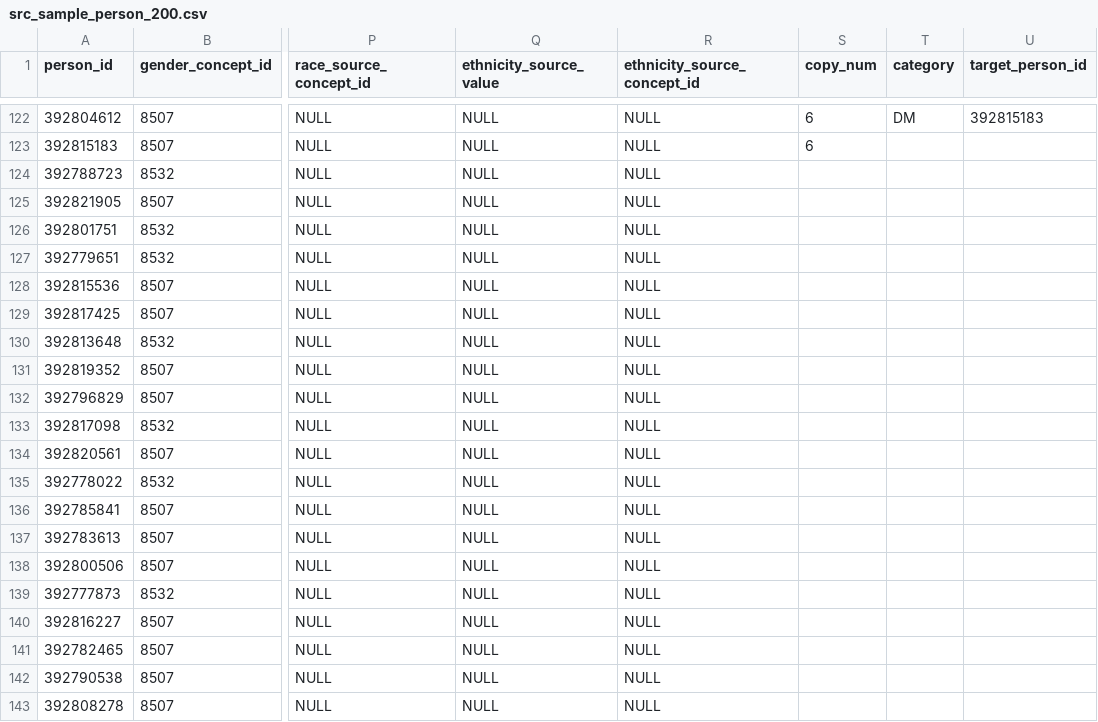
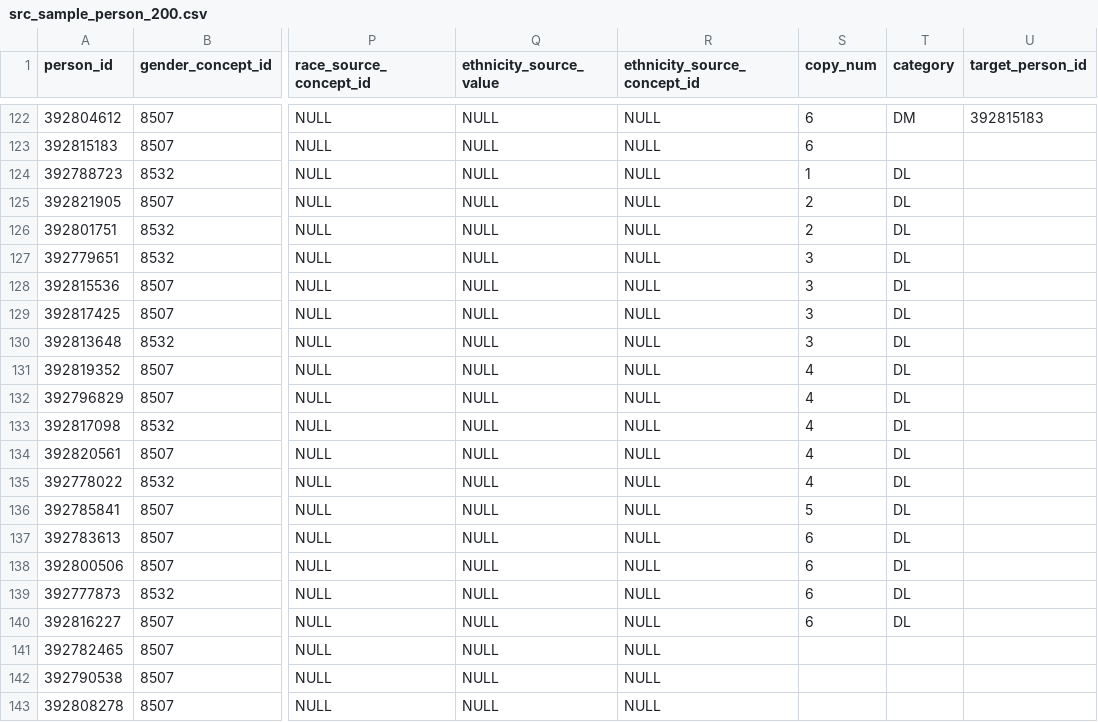
Before and after one commit to ComputationalHealth/patient-merge, a CSV file: data_generator/src_sample_person_200.csv, drawn as a sheet; only a part is shown, gaps mark what is left out; the diff names each change by its address in the sheet, - before the commit and + after, or states it on an @@ line.

Commit message:
update playbook with pure deleted patients

```diff
--- a/data_generator/src_sample_person_200.csv
+++ b/data_generator/src_sample_person_200.csv
-S124 (copy_num): (empty)
+S124 (copy_num): 1
-T124:T140 (category): (empty)
+T124:T140 (category): DL
-S125:S126 (copy_num): (empty)
+S125:S126 (copy_num): 2
-S127:S130 (copy_num): (empty)
+S127:S130 (copy_num): 3
-S131:S135 (copy_num): (empty)
+S131:S135 (copy_num): 4
-S136 (copy_num): (empty)
+S136 (copy_num): 5
-S137:S140 (copy_num): (empty)
+S137:S140 (copy_num): 6
```
